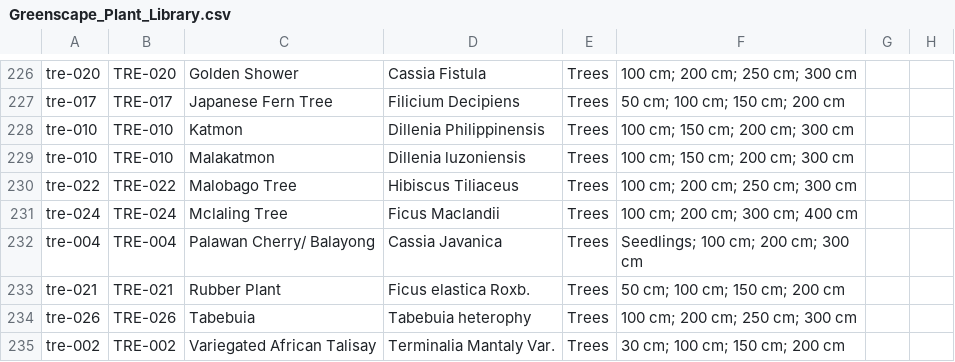
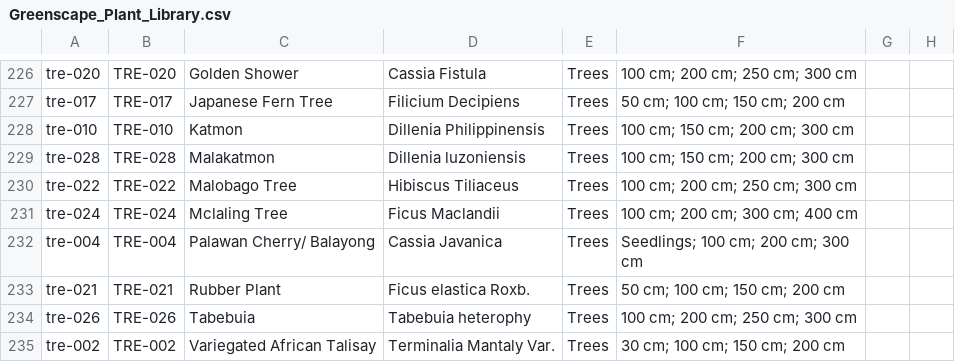
Before and after one commit to nyxdcz/greenscape-plant-library, a CSV file: data/Greenscape_Plant_Library.csv, drawn as a sheet; only a part is shown, gaps mark what is left out; the diff names each change by its address in the sheet, - before the commit and + after, or states it on an @@ line.

Commit message:
fix: assign unique Malakatmon plant identifier

```diff
--- a/data/Greenscape_Plant_Library.csv
+++ b/data/Greenscape_Plant_Library.csv
-A229: tre-010
+A229: tre-028
-B229: TRE-010
+B229: TRE-028
```
Also changed, not shown: 3 other files.
